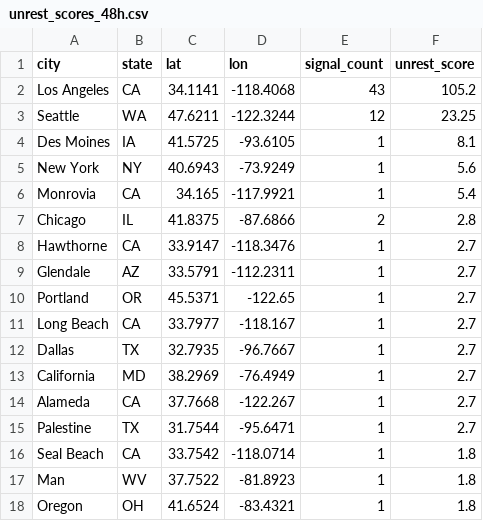
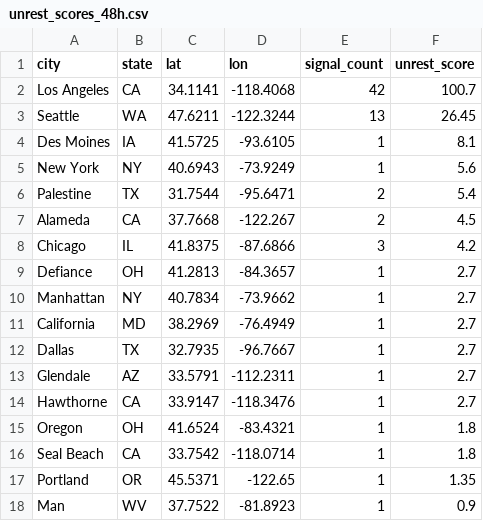
Before and after one commit to jeetb/civil-unrest-tracker, a CSV file: data/final/unrest_scores_48h.csv, drawn as a sheet.

```diff
--- a/data/final/unrest_scores_48h.csv
+++ b/data/final/unrest_scores_48h.csv
@@ -1,18 +1,18 @@
 city,state,lat,lon,signal_count,unrest_score
-Los Angeles,CA,34.1141,-118.4068,43,105.2
-Seattle,WA,47.6211,-122.3244,12,23.25
+Los Angeles,CA,34.1141,-118.4068,42,100.7
+Seattle,WA,47.6211,-122.3244,13,26.45
 Des Moines,IA,41.5725,-93.6105,1,8.1
 New York,NY,40.6943,-73.9249,1,5.6
-Monrovia,CA,34.165,-117.9921,1,5.4
-Chicago,IL,41.8375,-87.6866,2,2.8
+Palestine,TX,31.7544,-95.6471,2,5.4
+Alameda,CA,37.7668,-122.267,2,4.5
+Chicago,IL,41.8375,-87.6866,3,4.2
+Defiance,OH,41.2813,-84.3657,1,2.7
+Manhattan,NY,40.7834,-73.9662,1,2.7
+California,MD,38.2969,-76.4949,1,2.7
+Dallas,TX,32.7935,-96.7667,1,2.7
+Glendale,AZ,33.5791,-112.2311,1,2.7
 Hawthorne,CA,33.9147,-118.3476,1,2.7
-Glendale,AZ,33.5791,-112.2311,1,2.7
-Portland,OR,45.5371,-122.65,1,2.7
-Long Beach,CA,33.7977,-118.167,1,2.7
-Dallas,TX,32.7935,-96.7667,1,2.7
-California,MD,38.2969,-76.4949,1,2.7
-Alameda,CA,37.7668,-122.267,1,2.7
-Palestine,TX,31.7544,-95.6471,1,2.7
+Oregon,OH,41.6524,-83.4321,1,1.8
 Seal Beach,CA,33.7542,-118.0714,1,1.8
-Man,WV,37.7522,-81.8923,1,1.8
-Oregon,OH,41.6524,-83.4321,1,1.8
+Portland,OR,45.5371,-122.65,1,1.35
+Man,WV,37.7522,-81.8923,1,0.9
```
Also changed, not shown: data/final/unrest_scores_168h.csv, data/final/unrest_scores_24h.csv, 4 other files.
